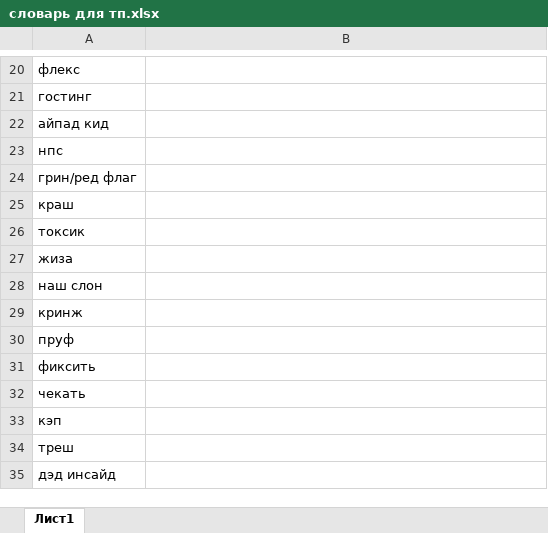
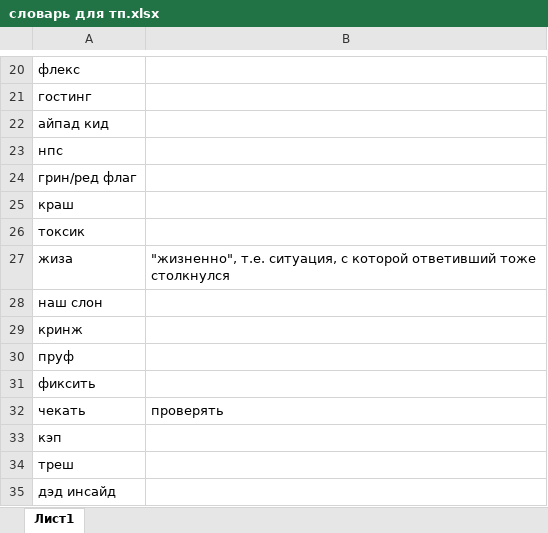
Before and after one commit to stasy-af/project_uni, an Excel workbook: словарь для тп.xlsx, sheet Лист1, drawn as a sheet; only a part is shown, gaps mark what is left out; values as stored, in another font and other column widths than the file's, no borders; charts and pictures not drawn; the diff covers the shown part only; the diff names each change by its address in the sheet, - before the commit and + after, or states it on an @@ line.

```diff
--- a/словарь для тп.xlsx (sheet Лист1)
+++ b/словарь для тп.xlsx (sheet Лист1)
-B27: (empty)
+B27: "жизненно", т.е. ситуация, с которой ответивший тоже столкнулся
-B32: (empty)
+B32: проверять
```
Also changed, not shown: 15 edited cells elsewhere in this sheet, charts or pictures.
